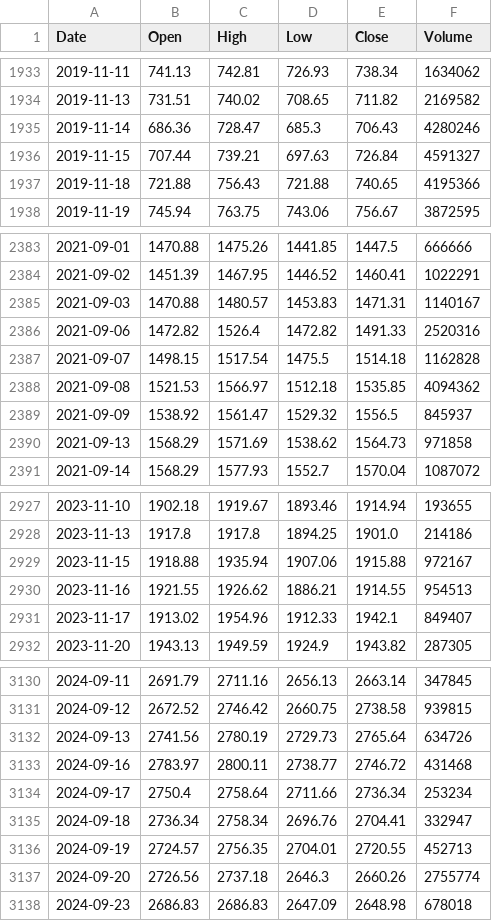
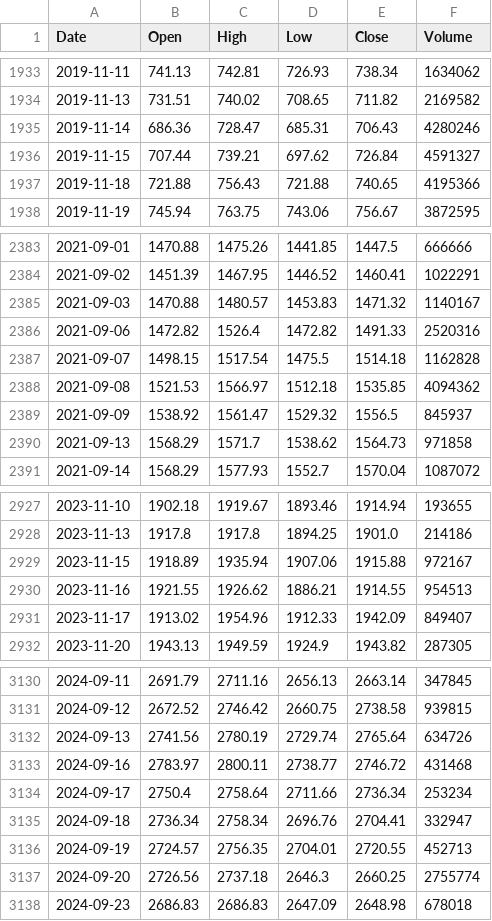
Before and after one commit to mjanthony819/backtestlab-nse, a CSV file: backend/data/cache/GRASIM.NS.csv, drawn as a sheet; only a part is shown, gaps mark what is left out; the diff covers the shown part only.

```diff
--- a/backend/data/cache/GRASIM.NS.csv
+++ b/backend/data/cache/GRASIM.NS.csv
@@ -1934,4 +1934,4 @@ Date,Open,High,Low,Close,Volume
 2019-11-13,731.51,740.02,708.65,711.82,2169582
-2019-11-14,686.36,728.47,685.3,706.43,4280246
-2019-11-15,707.44,739.21,697.63,726.84,4591327
+2019-11-14,686.36,728.47,685.31,706.43,4280246
+2019-11-15,707.44,739.21,697.62,726.84,4591327
 2019-11-18,721.88,756.43,721.88,740.65,4195366
@@ -2384,3 +2384,3 @@ Date,Open,High,Low,Close,Volume
 2021-09-02,1451.39,1467.95,1446.52,1460.41,1022291
-2021-09-03,1470.88,1480.57,1453.83,1471.31,1140167
+2021-09-03,1470.88,1480.57,1453.83,1471.32,1140167
 2021-09-06,1472.82,1526.4,1472.82,1491.33,2520316
@@ -2389,3 +2389,3 @@ Date,Open,High,Low,Close,Volume
 2021-09-09,1538.92,1561.47,1529.32,1556.5,845937
-2021-09-13,1568.29,1571.69,1538.62,1564.73,971858
+2021-09-13,1568.29,1571.7,1538.62,1564.73,971858
 2021-09-14,1568.29,1577.93,1552.7,1570.04,1087072
@@ -2928,5 +2928,5 @@ Date,Open,High,Low,Close,Volume
 2023-11-13,1917.8,1917.8,1894.25,1901.0,214186
-2023-11-15,1918.88,1935.94,1907.06,1915.88,972167
+2023-11-15,1918.89,1935.94,1907.06,1915.88,972167
 2023-11-16,1921.55,1926.62,1886.21,1914.55,954513
-2023-11-17,1913.02,1954.96,1912.33,1942.1,849407
+2023-11-17,1913.02,1954.96,1912.33,1942.09,849407
 2023-11-20,1943.13,1949.59,1924.9,1943.82,287305
@@ -3131,3 +3131,3 @@ Date,Open,High,Low,Close,Volume
 2024-09-12,2672.52,2746.42,2660.75,2738.58,939815
-2024-09-13,2741.56,2780.19,2729.73,2765.64,634726
+2024-09-13,2741.56,2780.19,2729.74,2765.64,634726
 2024-09-16,2783.97,2800.11,2738.77,2746.72,431468
@@ -3136,3 +3136,3 @@ Date,Open,High,Low,Close,Volume
 2024-09-19,2724.57,2756.35,2704.01,2720.55,452713
-2024-09-20,2726.56,2737.18,2646.3,2660.26,2755774
+2024-09-20,2726.56,2737.18,2646.3,2660.25,2755774
 2024-09-23,2686.83,2686.83,2647.09,2648.98,678018
```
Also changed, not shown: 1 added row and 62 edited cells elsewhere in this file, backend/data/cache/ASIANPAINT.NS.csv, backend/data/cache/DIVISLAB.NS.csv, 49 other files.
